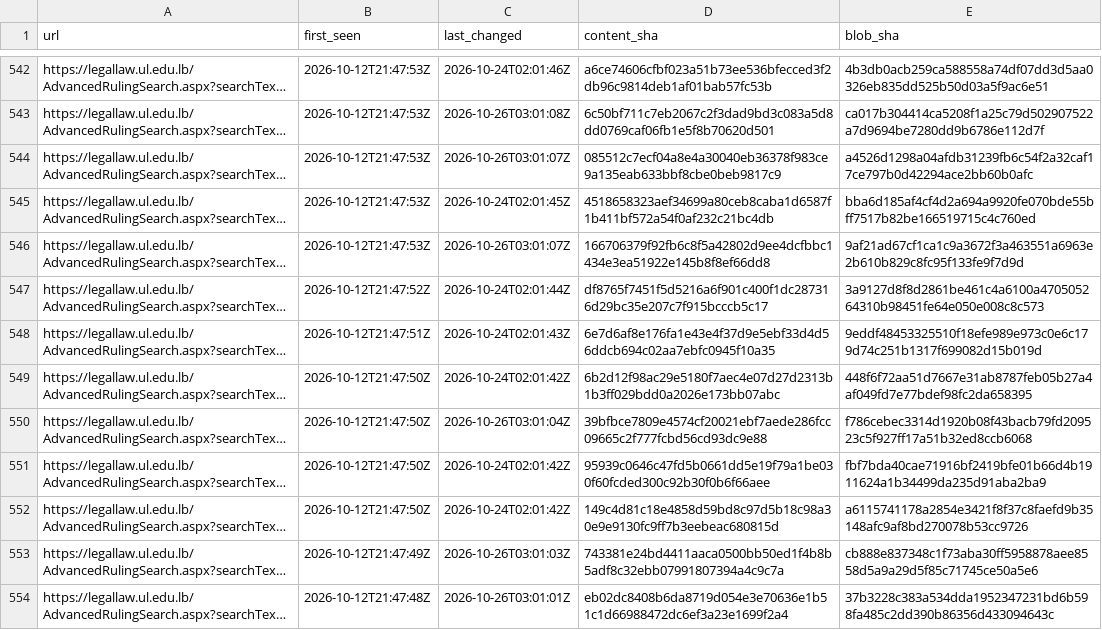
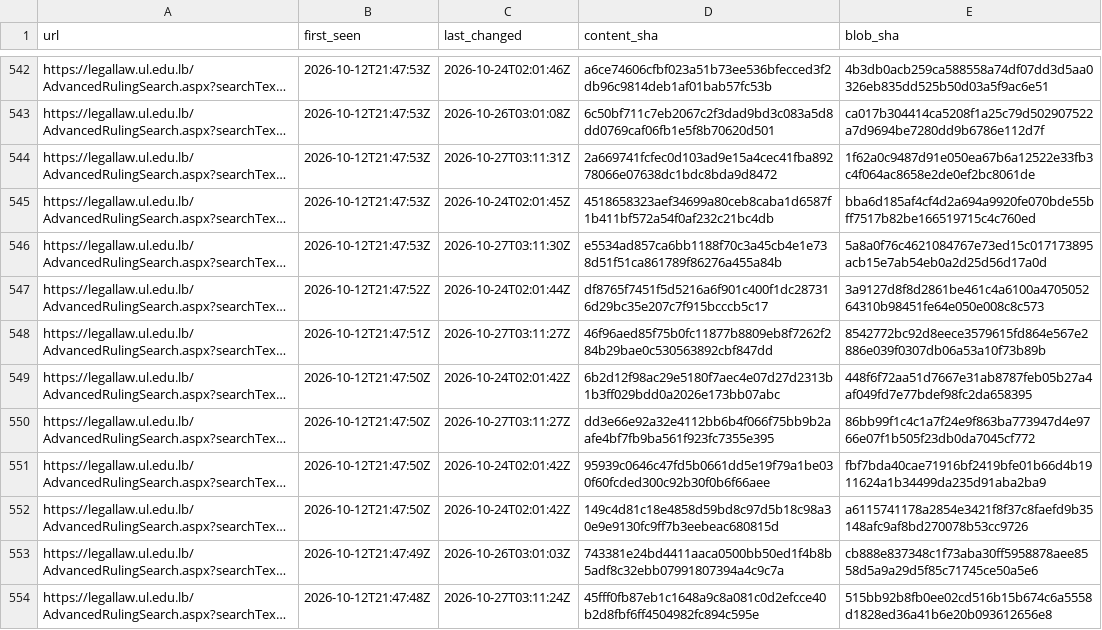
Before and after one commit to taktekhq/lebanese-legislation-archive, a TSV file: pages.tsv, drawn as a sheet; only a part is shown, gaps mark what is left out; long unchanged cells end in …; the diff covers the shown part only; the diff names each change by its address in the sheet, - before the commit and + after, or states it on an @@ line.

```diff
--- a/pages.tsv
+++ b/pages.tsv
-C544 (last_changed): 2026-10-26T03:01:07Z
+C544 (last_changed): 2026-10-27T03:11:31Z
-D544 (content_sha): 085512c7ecf04a8e4a30040eb36378f983ce9a135eab633bbf8cbe0beb9817c9
+D544 (content_sha): 2a669741fcfec0d103ad9e15a4cec41fba89278066e07638dc1bdc8bda9d8472
-E544 (blob_sha): a4526d1298a04afdb31239fb6c54f2a32caf17ce797b0d42294ace2bb60b0afc
+E544 (blob_sha): 1f62a0c9487d91e050ea67b6a12522e33fb3c4f064ac8658e2de0ef2bc8061de
-C546 (last_changed): 2026-10-26T03:01:07Z
+C546 (last_changed): 2026-10-27T03:11:30Z
-D546 (content_sha): 166706379f92fb6c8f5a42802d9ee4dcfbbc1434e3ea51922e145b8f8ef66dd8
+D546 (content_sha): e5534ad857ca6bb1188f70c3a45cb4e1e738d51f51ca861789f86276a455a84b
-E546 (blob_sha): 9af21ad67cf1ca1c9a3672f3a463551a6963e2b610b829c8fc95f133fe9f7d9d
+E546 (blob_sha): 5a8a0f76c4621084767e73ed15c017173895acb15e7ab54eb0a2d25d56d17a0d
-C548 (last_changed): 2026-10-24T02:01:43Z
+C548 (last_changed): 2026-10-27T03:11:27Z
-D548 (content_sha): 6e7d6af8e176fa1e43e4f37d9e5ebf33d4d56ddcb694c02aa7ebfc0945f10a35
+D548 (content_sha): 46f96aed85f75b0fc11877b8809eb8f7262f284b29bae0c530563892cbf847dd
-E548 (blob_sha): 9eddf48453325510f18efe989e973c0e6c179d74c251b1317f699082d15b019d
+E548 (blob_sha): 8542772bc92d8eece3579615fd864e567e2886e039f0307db06a53a10f73b89b
-C550 (last_changed): 2026-10-26T03:01:04Z
+C550 (last_changed): 2026-10-27T03:11:27Z
-D550 (content_sha): 39bfbce7809e4574cf20021ebf7aede286fcc09665c2f777fcbd56cd93dc9e88
+D550 (content_sha): dd3e66e92a32e4112bb6b4f066f75bb9b2aafe4bf7fb9ba561f923fc7355e395
-E550 (blob_sha): f786cebec3314d1920b08f43bacb79fd209523c5f927ff17a51b32ed8ccb6068
+E550 (blob_sha): 86bb99f1c4c1a7f24e9f863ba773947d4e9766e07f1b505f23db0da7045cf772
-C554 (last_changed): 2026-10-26T03:01:01Z
+C554 (last_changed): 2026-10-27T03:11:24Z
-D554 (content_sha): eb02dc8408b6da8719d054e3e70636e1b51c1d66988472dc6ef3a23e1699f2a4
+D554 (content_sha): 45fff0fb87eb1c1648a9c8a081c0d2efcce40b2d8fbf6ff4504982fc894c595e
-E554 (blob_sha): 37b3228c383a534dda1952347231bd6b598fa485c2dd390b86356d433094643c
+E554 (blob_sha): 515bb92b8fb0ee02cd516b15b674c6a5558d1828ed36a41b6e20b093612656e8
```
Also changed, not shown: 129 edited cells elsewhere in this file, 48 other files.
